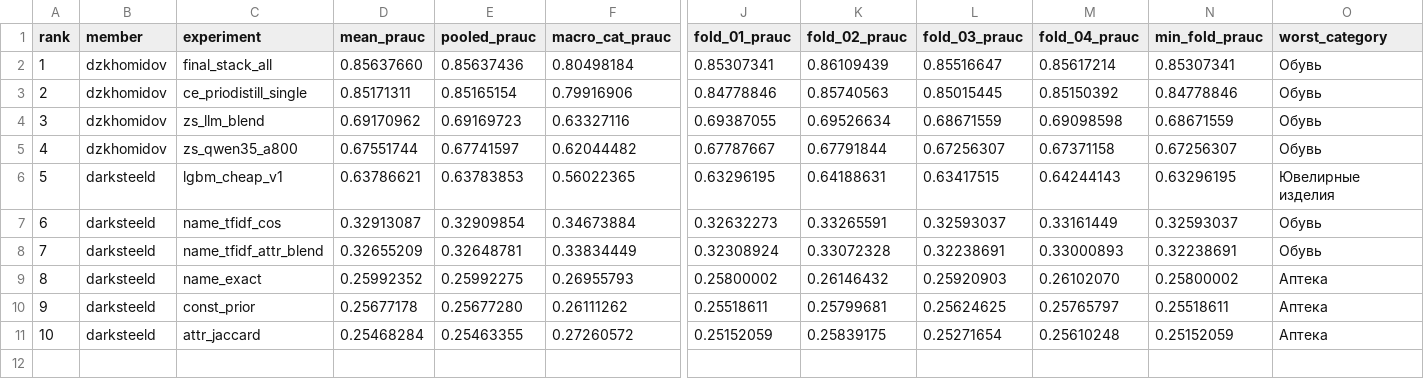
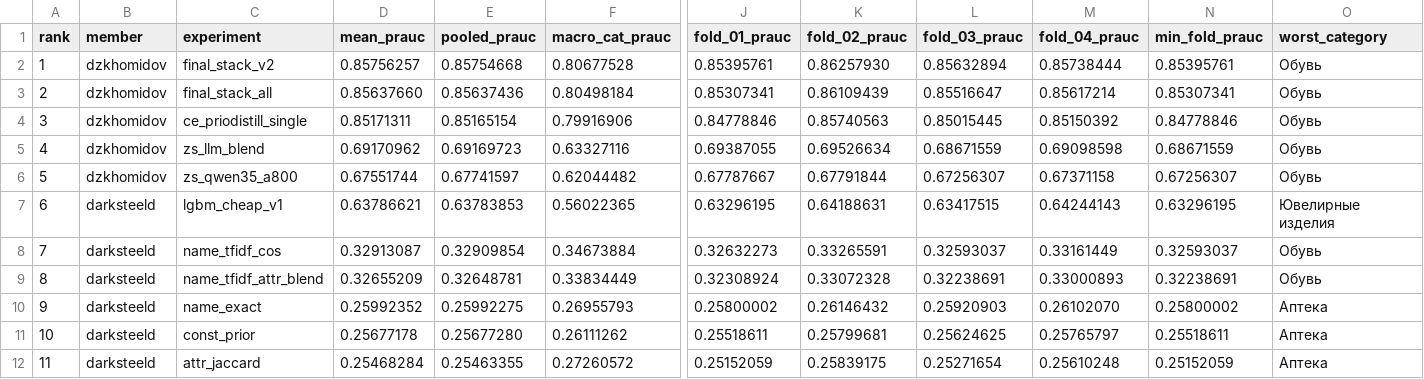
Before and after one commit to DarkSteelD/ozon-matching-rec, a CSV file: validation/leaderboard.csv, drawn as a sheet; only a part is shown, gaps mark what is left out; addresses are those after the commit; rows hold the shown columns only; the diff names each change by its address in the sheet, - before the commit and + after, or states it on an @@ line.

```diff
--- a/validation/leaderboard.csv
+++ b/validation/leaderboard.csv
+row 2: 1 | dzkhomidov | final_stack_v2 | 0.85756257 | 0.85754668 | 0.80677528 | 0.85395761 | 0.86257930 | 0.85632894 | 0.85738444 | 0.85395761 | Обувь
@@ column A (rank) renumbered from row 3 down @@
```
Also changed, not shown: 2 other files.
